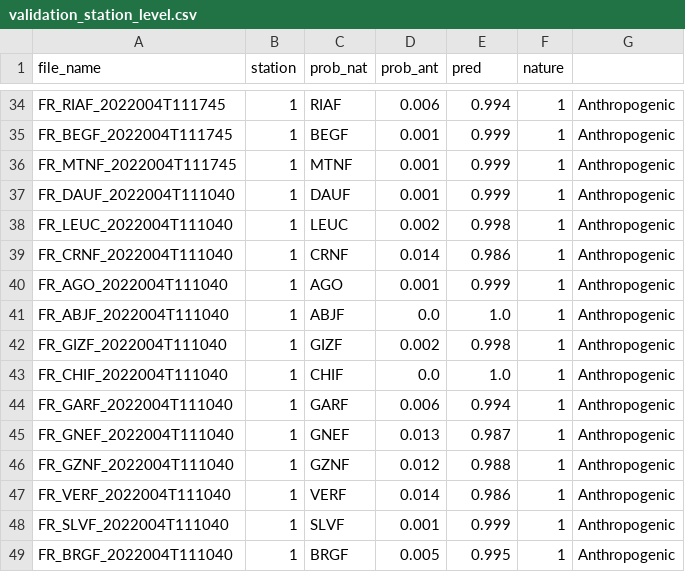
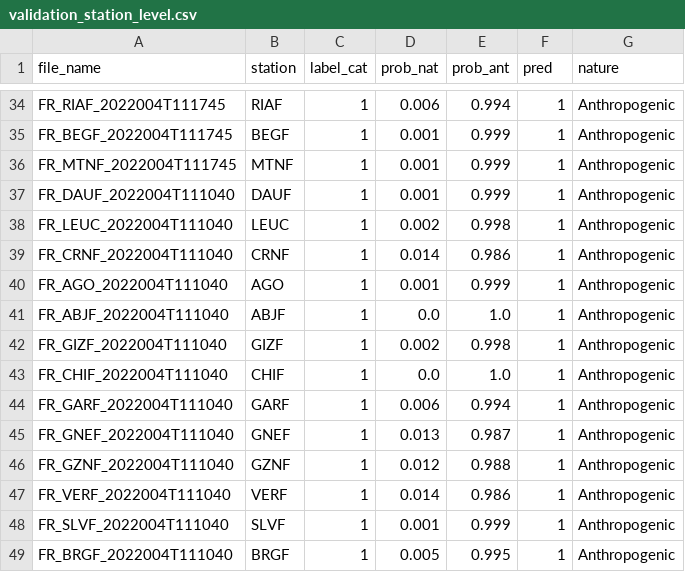
Before and after one commit to Gabriel-Goes/discrimination_eq_q, a CSV file: output_demo/validation_station_level.csv, drawn as a sheet; only a part is shown, gaps mark what is left out; the diff covers the shown part only; the diff names each change by its address in the sheet, - before the commit and + after, or states it on an @@ line.

```diff
--- a/output_demo/validation_station_level.csv
+++ b/output_demo/validation_station_level.csv
-C1: prob_nat
+C1: label_cat
-D1: prob_ant
+D1: prob_nat
-E1: pred
+E1: prob_ant
-F1: nature
+F1: pred
-G1: (empty)
+G1: nature
-B34 (station): 1
+B34 (station): RIAF
-C34 (label_cat): RIAF
+C34 (label_cat): 1
-B35 (station): 1
+B35 (station): BEGF
-C35 (label_cat): BEGF
+C35 (label_cat): 1
-B36 (station): 1
+B36 (station): MTNF
-C36 (label_cat): MTNF
+C36 (label_cat): 1
-B37 (station): 1
+B37 (station): DAUF
-C37 (label_cat): DAUF
+C37 (label_cat): 1
-B38 (station): 1
+B38 (station): LEUC
-C38 (label_cat): LEUC
+C38 (label_cat): 1
-B39 (station): 1
+B39 (station): CRNF
-C39 (label_cat): CRNF
+C39 (label_cat): 1
-B40 (station): 1
+B40 (station): AGO
-C40 (label_cat): AGO
+C40 (label_cat): 1
-B41 (station): 1
+B41 (station): ABJF
-C41 (label_cat): ABJF
+C41 (label_cat): 1
-B42 (station): 1
+B42 (station): GIZF
-C42 (label_cat): GIZF
+C42 (label_cat): 1
-B43 (station): 1
+B43 (station): CHIF
-C43 (label_cat): CHIF
+C43 (label_cat): 1
-B44 (station): 1
+B44 (station): GARF
-C44 (label_cat): GARF
+C44 (label_cat): 1
-B45 (station): 1
+B45 (station): GNEF
-C45 (label_cat): GNEF
+C45 (label_cat): 1
-B46 (station): 1
+B46 (station): GZNF
-C46 (label_cat): GZNF
+C46 (label_cat): 1
-B47 (station): 1
+B47 (station): VERF
-C47 (label_cat): VERF
+C47 (label_cat): 1
-B48 (station): 1
+B48 (station): SLVF
-C48 (label_cat): SLVF
+C48 (label_cat): 1
-B49 (station): 1
+B49 (station): BRGF
-C49 (label_cat): BRGF
+C49 (label_cat): 1
```
Also changed, not shown: 124 edited cells elsewhere in this file, 4 other files.
